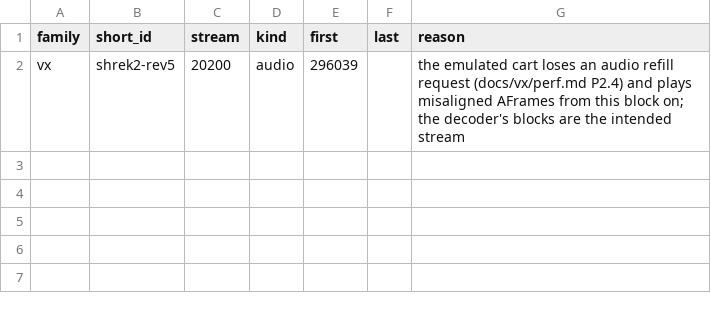
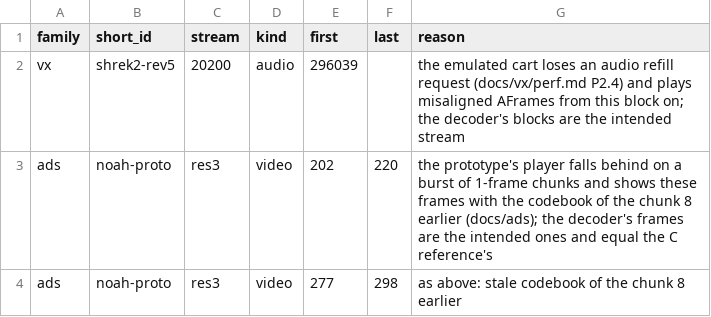
Before and after one commit to schlarpc/gba-video-re, a CSV file: verify/known.csv, drawn as a sheet.

Commit message:
Majesco crates on the new gbav-common API; tests on verify/ and reference/
gbav-majesco, gbav-hydrogen and gbav-ads take the shared Rom and read streams and audio tracks
through ArcSlice without copying; frames implement size()/bgr555_into(); StreamInfo carries the
chapter records. TrackDecoder implements the new AudioDecoder: next_block per coded block,
decode_samples per player call (Hydrogen manifests), i32 pcm, block/call keys and a cold-start
seek at a video frame. The local byte helpers are replaced by gbav_common::bytes.
The tests use gbav-testkit: ROMs by short id, manifests from verify/hydrogen and verify/ads
(per-block/per-call audio when present, else the segment manifests), and the C differential
tests build reference/ with GBAV_CDIFF=1. verify/known.csv lists the Noah proto's 41
stale-codebook frames, and the ADS test checks they are exactly those frames.

```diff
--- a/verify/known.csv
+++ b/verify/known.csv
@@ -2 +2,3 @@ family,short_id,stream,kind,first,last,reason
 vx,shrek2-rev5,20200,audio,296039,,"the emulated cart loses an audio refill request (docs/vx/perf.md P2.4) and plays misaligned AFrames from this block on; the decoder's blocks are the intended stream"
+ads,noah-proto,res3,video,202,220,"the prototype's player falls behind on a burst of 1-frame chunks and shows these frames with the codebook of the chunk 8 earlier (docs/ads); the decoder's frames are the intended ones and equal the C reference's"
+ads,noah-proto,res3,video,277,298,"as above: stale codebook of the chunk 8 earlier"
```
Also changed, not shown: 27 other files.
